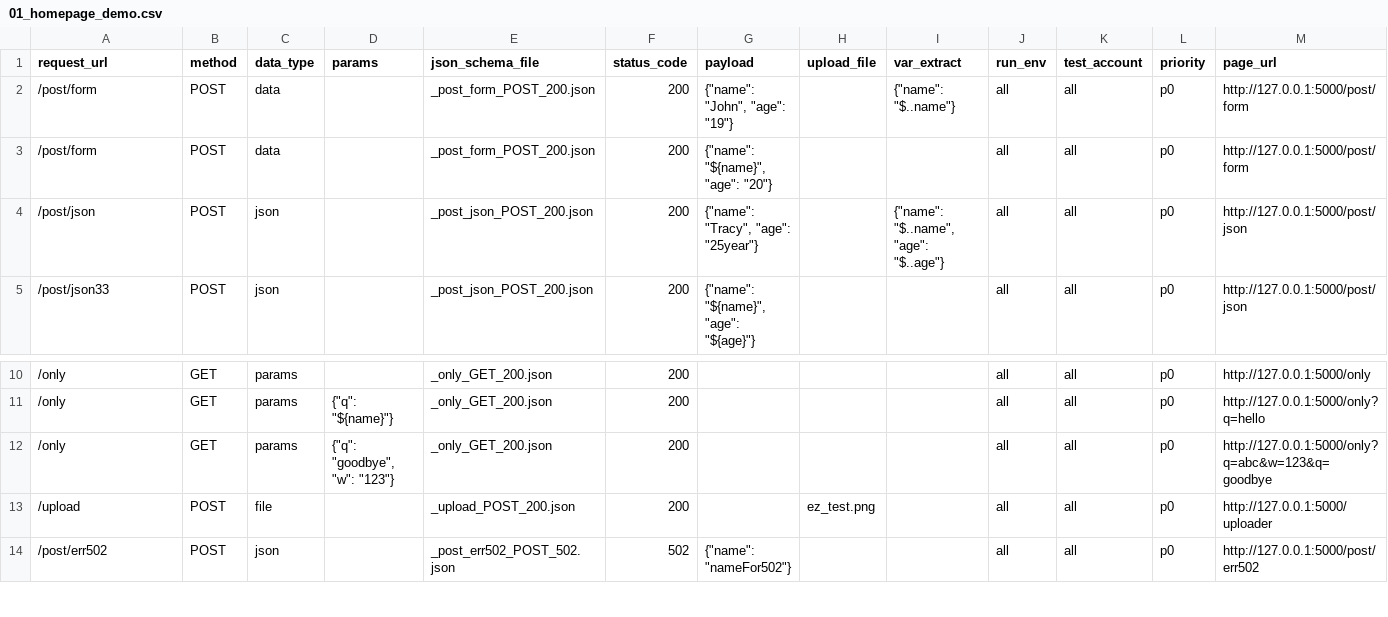
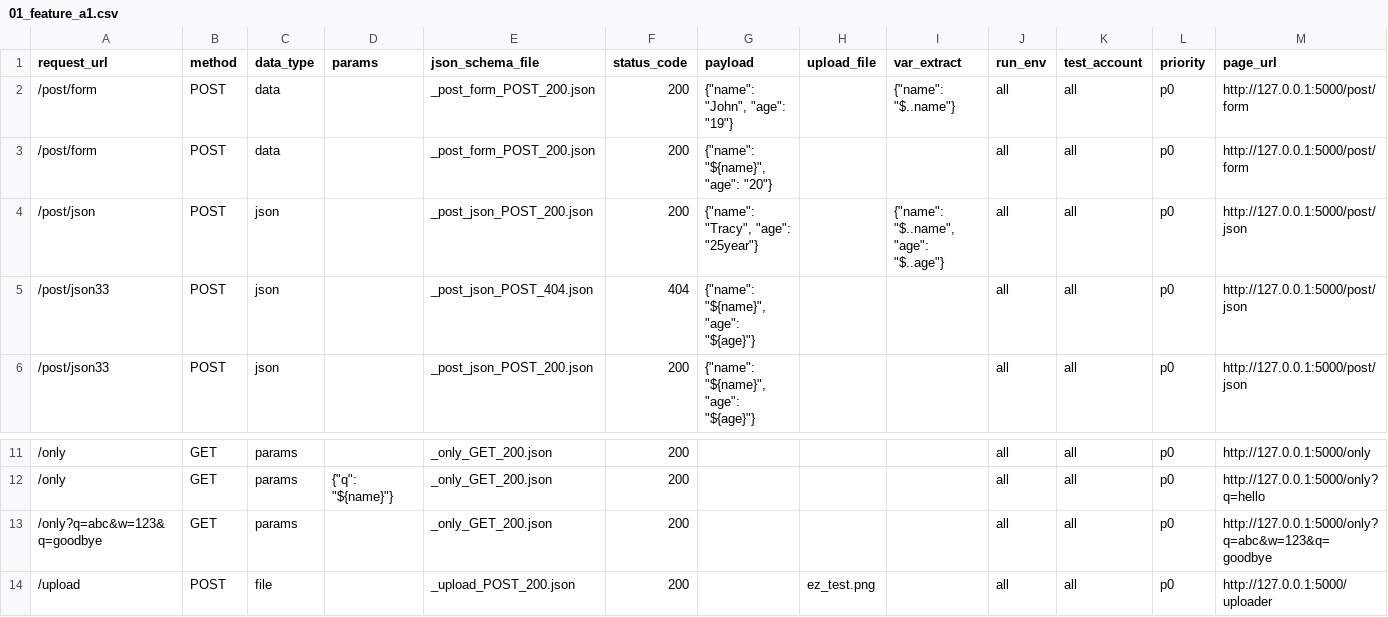
Before and after one commit to wangdaqiao/Http_API_Auto, a CSV file: cases/01_feature_A/01_feature_a1.csv (was cases/01_homepage/01_homepage_demo.csv), drawn as a sheet; only a part is shown, gaps mark what is left out; the shorter side is filled out with more unchanged rows; addresses are those after the commit; rows hold the shown columns only; the diff names each change by its address in the sheet, - before the commit and + after, or states it on an @@ line.

```diff
--- a/cases/01_homepage/01_homepage_demo.csv
+++ b/cases/01_feature_A/01_feature_a1.csv
+row 5: /post/json33 | POST | json |  | _post_json_POST_404.json | 404 | {"name": "${name}", "age": "${age}"} |  |  | all | all | p0 | http://127.0.0.1:5000/post/json
-A13 (request_url): /only
+A13 (request_url): /only?q=abc&w=123&q=goodbye
-D13 (params): {"q": "goodbye", "w": "123"}
+D13 (params): (empty)
```
Also changed, not shown: 21 other files.
